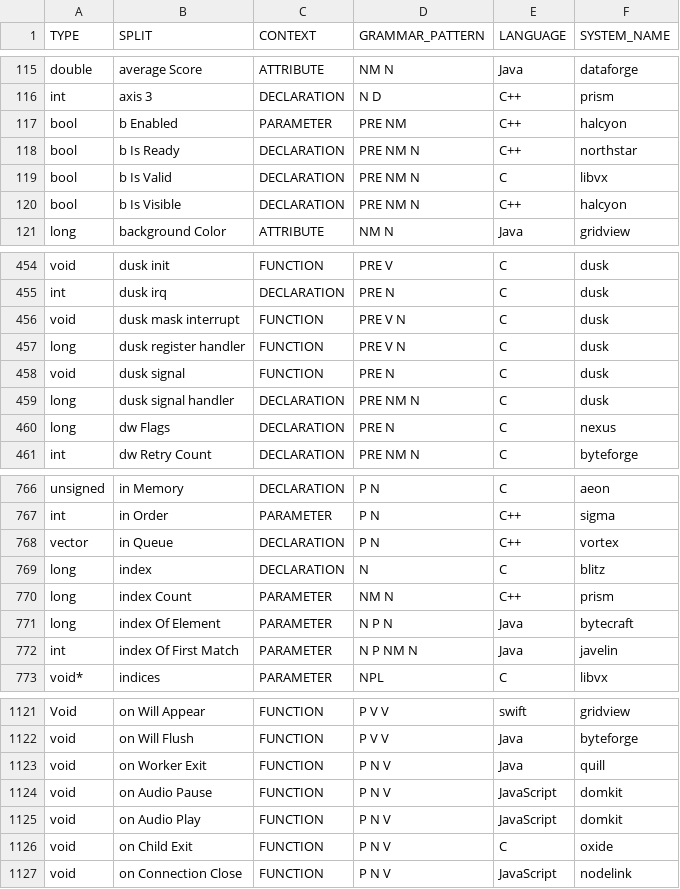
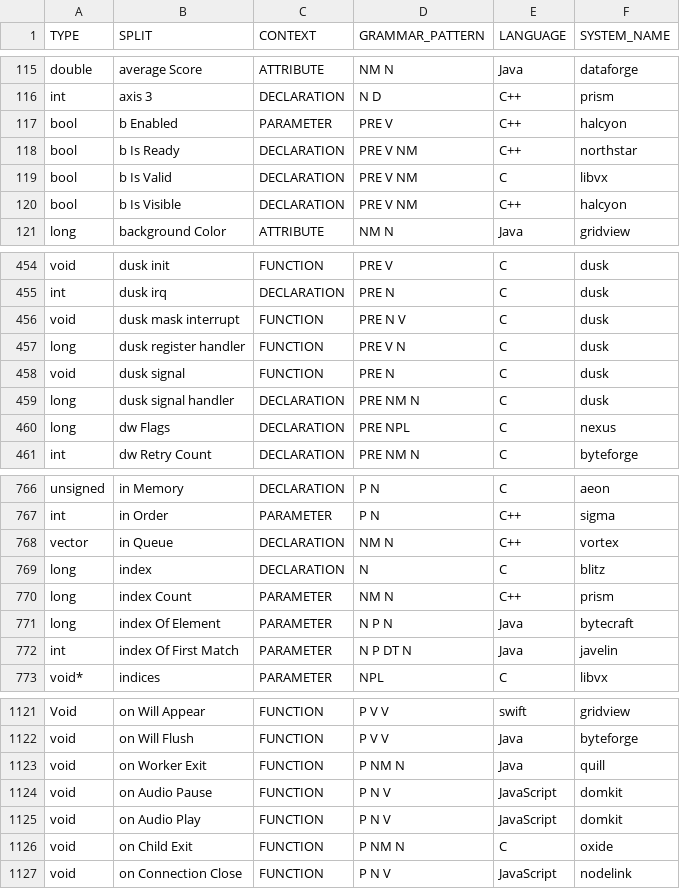
Before and after one commit to SCANL/scanl_tagger, a CSV file: input/synthetic_pos_data_full.csv, drawn as a sheet; only a part is shown, gaps mark what is left out; the diff covers the shown part only.

```diff
--- a/input/synthetic_pos_data_full.csv
+++ b/input/synthetic_pos_data_full.csv
@@ -116,6 +116,6 @@ double,average Score,ATTRIBUTE,NM N,Java,dataforge
 int,axis 3,DECLARATION,N D,C++,prism
-bool,b Enabled,PARAMETER,PRE NM,C++,halcyon
-bool,b Is Ready,DECLARATION,PRE NM N,C++,northstar
-bool,b Is Valid,DECLARATION,PRE NM N,C,libvx
-bool,b Is Visible,DECLARATION,PRE NM N,C++,halcyon
+bool,b Enabled,PARAMETER,PRE V,C++,halcyon
+bool,b Is Ready,DECLARATION,PRE V NM,C++,northstar
+bool,b Is Valid,DECLARATION,PRE V NM,C,libvx
+bool,b Is Visible,DECLARATION,PRE V NM,C++,halcyon
 long,background Color,ATTRIBUTE,NM N,Java,gridview
@@ -455,3 +455,3 @@ void,dusk init,FUNCTION,PRE V,C,dusk
 int,dusk irq,DECLARATION,PRE N,C,dusk
-void,dusk mask interrupt,FUNCTION,PRE V N,C,dusk
+void,dusk mask interrupt,FUNCTION,PRE N V,C,dusk
 long,dusk register handler,FUNCTION,PRE V N,C,dusk
@@ -459,3 +459,3 @@ void,dusk signal,FUNCTION,PRE N,C,dusk
 long,dusk signal handler,DECLARATION,PRE NM N,C,dusk
-long,dw Flags,DECLARATION,PRE N,C,nexus
+long,dw Flags,DECLARATION,PRE NPL,C,nexus
 int,dw Retry Count,DECLARATION,PRE NM N,C,byteforge
@@ -767,3 +767,3 @@ unsigned,in Memory,DECLARATION,P N,C,aeon
 int,in Order,PARAMETER,P N,C++,sigma
-vector,in Queue,DECLARATION,P N,C++,vortex
+vector,in Queue,DECLARATION,NM N,C++,vortex
 long,index,DECLARATION,N,C,blitz
@@ -771,3 +771,3 @@ long,index Count,PARAMETER,NM N,C++,prism
 long,index Of Element,PARAMETER,N P N,Java,bytecraft
-int,index Of First Match,PARAMETER,N P NM N,Java,javelin
+int,index Of First Match,PARAMETER,N P DT N,Java,javelin
 void*,indices,PARAMETER,NPL,C,libvx
@@ -1122,6 +1122,6 @@ Void,on Will Appear,FUNCTION,P V V,swift,gridview
 void,on Will Flush,FUNCTION,P V V,Java,byteforge
-void,on Worker Exit,FUNCTION,P N V,Java,quill
+void,on Worker Exit,FUNCTION,P NM N,Java,quill
 void,on Audio Pause,FUNCTION,P N V,JavaScript,domkit
 void,on Audio Play,FUNCTION,P N V,JavaScript,domkit
-void,on Child Exit,FUNCTION,P N V,C,oxide
+void,on Child Exit,FUNCTION,P NM N,C,oxide
 void,on Connection Close,FUNCTION,P N V,JavaScript,nodelink
```
Also changed, not shown: 20 edited cells elsewhere in this file, 10 other files.
